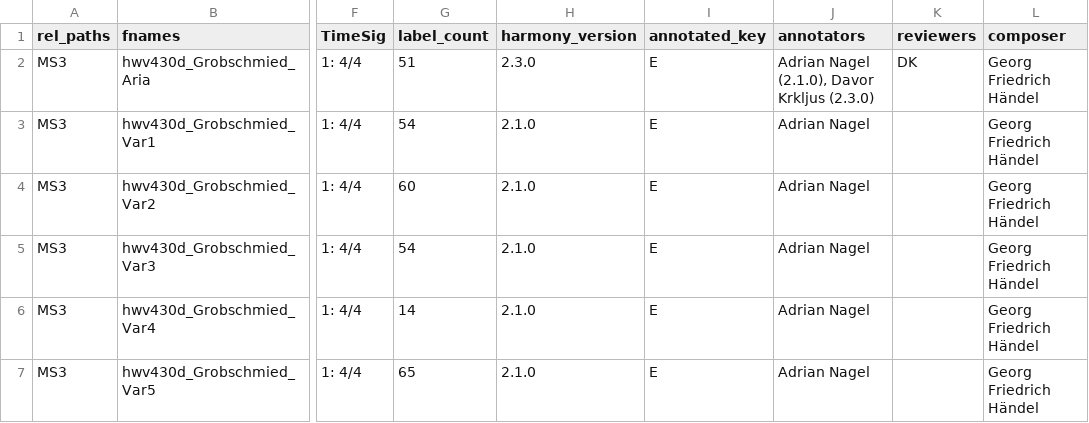
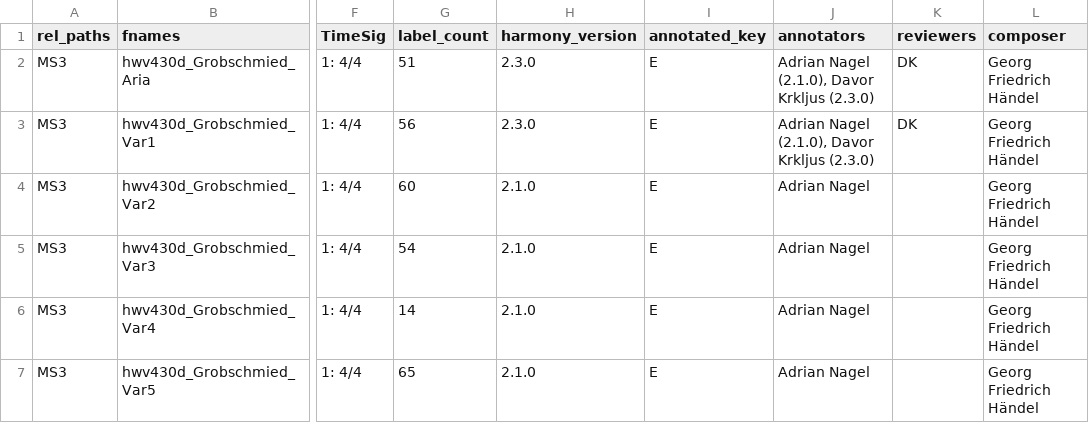
Before and after one commit to DCMLab/handel_keyboard, a TSV file: metadata.tsv, drawn as a sheet; only a part is shown, gaps mark what is left out; the diff names each change by its address in the sheet, - before the commit and + after, or states it on an @@ line.

```diff
--- a/metadata.tsv
+++ b/metadata.tsv
-G3 (label_count): 54
+G3 (label_count): 56
-H3 (harmony_version): 2.1.0
+H3 (harmony_version): 2.3.0
-J3 (annotators): Adrian Nagel
+J3 (annotators): Adrian Nagel (2.1.0), Davor Krkljus (2.3.0)
-K3 (reviewers): (empty)
+K3 (reviewers): DK
```
Also changed, not shown: harmonies/hwv430d_Grobschmied_Var1.tsv, measures/hwv430d_Grobschmied_Var1.tsv, 2 other files.
